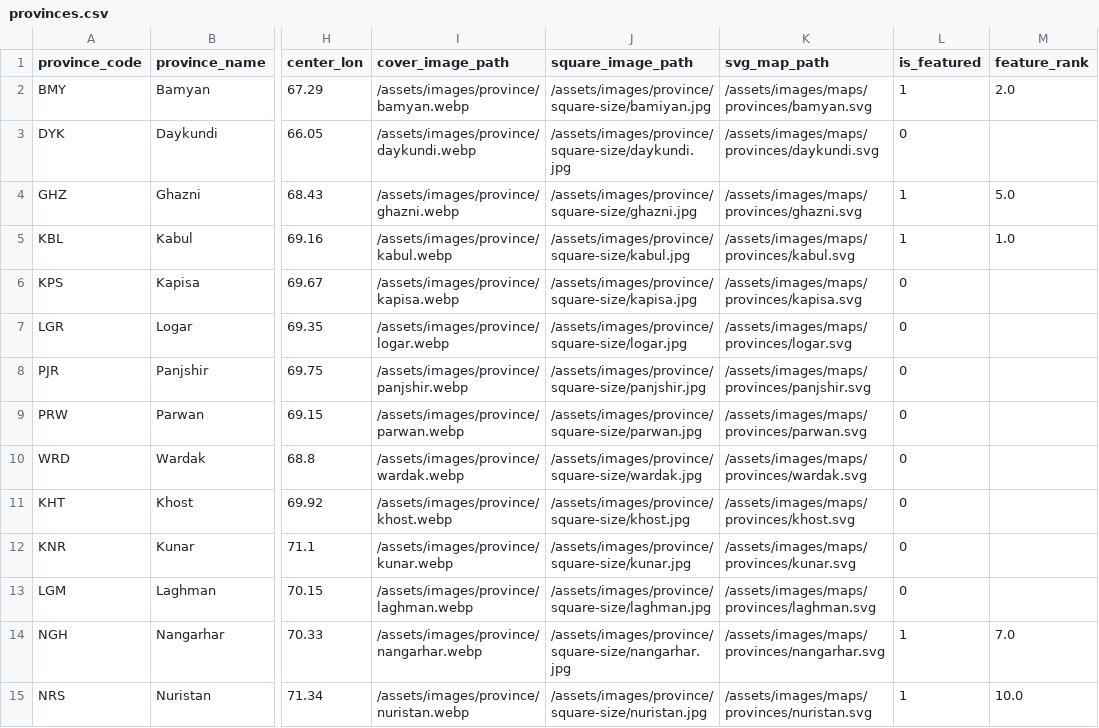
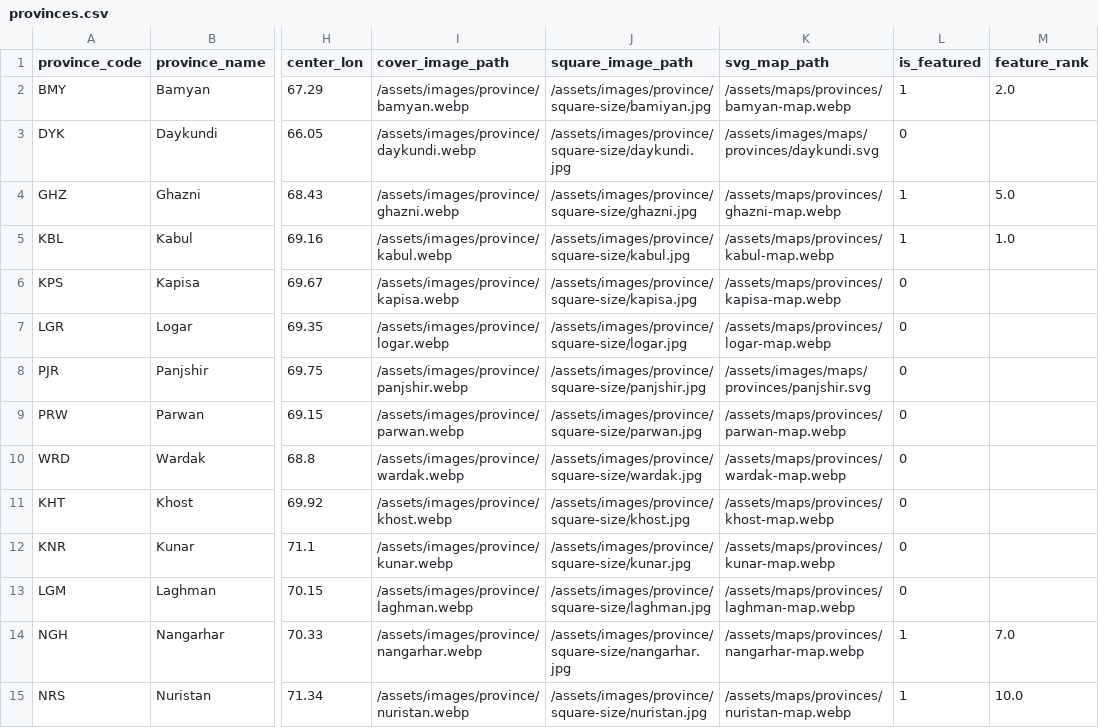
Before and after one commit to james-sidiqi/copiloted-astro-afghantours, a CSV file: data/provinces.csv, drawn as a sheet; only a part is shown, gaps mark what is left out; the diff covers the shown part only; the diff names each change by its address in the sheet, - before the commit and + after, or states it on an @@ line.

Commit message:
fix: image reference repairs (hotels, carpets, province maps)
Normalize Intercontinental double-extension assets to hero.webp /
hotel-exterior-1.webp while preserving originals. Point carpets
frontmatter at the dedicated cultural hero. Retarget province map
JSON/CSV refs to existing *-map.webp (document Daykundi/Panjshir as
missing). Restore Leaflet CSS relative icon paths under vendor/leaflet/images/.

```diff
--- a/data/provinces.csv
+++ b/data/provinces.csv
-K2 (svg_map_path): /assets/images/maps/provinces/bamyan.svg
+K2 (svg_map_path): /assets/maps/provinces/bamyan-map.webp
-K4 (svg_map_path): /assets/images/maps/provinces/ghazni.svg
+K4 (svg_map_path): /assets/maps/provinces/ghazni-map.webp
-K5 (svg_map_path): /assets/images/maps/provinces/kabul.svg
+K5 (svg_map_path): /assets/maps/provinces/kabul-map.webp
-K6 (svg_map_path): /assets/images/maps/provinces/kapisa.svg
+K6 (svg_map_path): /assets/maps/provinces/kapisa-map.webp
-K7 (svg_map_path): /assets/images/maps/provinces/logar.svg
+K7 (svg_map_path): /assets/maps/provinces/logar-map.webp
-K9 (svg_map_path): /assets/images/maps/provinces/parwan.svg
+K9 (svg_map_path): /assets/maps/provinces/parwan-map.webp
-K10 (svg_map_path): /assets/images/maps/provinces/wardak.svg
+K10 (svg_map_path): /assets/maps/provinces/wardak-map.webp
-K11 (svg_map_path): /assets/images/maps/provinces/khost.svg
+K11 (svg_map_path): /assets/maps/provinces/khost-map.webp
-K12 (svg_map_path): /assets/images/maps/provinces/kunar.svg
+K12 (svg_map_path): /assets/maps/provinces/kunar-map.webp
-K13 (svg_map_path): /assets/images/maps/provinces/laghman.svg
+K13 (svg_map_path): /assets/maps/provinces/laghman-map.webp
-K14 (svg_map_path): /assets/images/maps/provinces/nangarhar.svg
+K14 (svg_map_path): /assets/maps/provinces/nangarhar-map.webp
-K15 (svg_map_path): /assets/images/maps/provinces/nuristan.svg
+K15 (svg_map_path): /assets/maps/provinces/nuristan-map.webp
```
Also changed, not shown: 20 edited cells elsewhere in this file, 11 other files.
